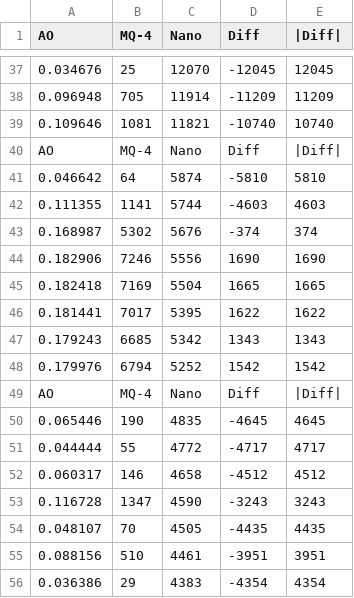
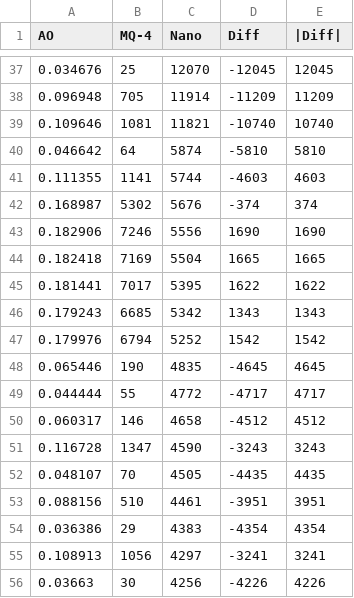
Before and after one commit to Lvyuche/MethaneSensor, a CSV file: sensor/5500_sensor_data_3.3.csv, drawn as a sheet; only a part is shown, gaps mark what is left out; the shorter side is filled out with more unchanged rows; the diff names each change by its address in the sheet, - before the commit and + after, or states it on an @@ line.

```diff
--- a/sensor/5500_sensor_data_3.3.csv
+++ b/sensor/5500_sensor_data_3.3.csv
-row 40: AO | MQ-4 | Nano | Diff | |Diff
-row 49: AO | MQ-4 | Nano | Diff | |Diff
```
Also changed, not shown: sensor/5500_sensor_data_3.54.csv, sensor/550_sensor_data_3.96.csv, 6 other files.
